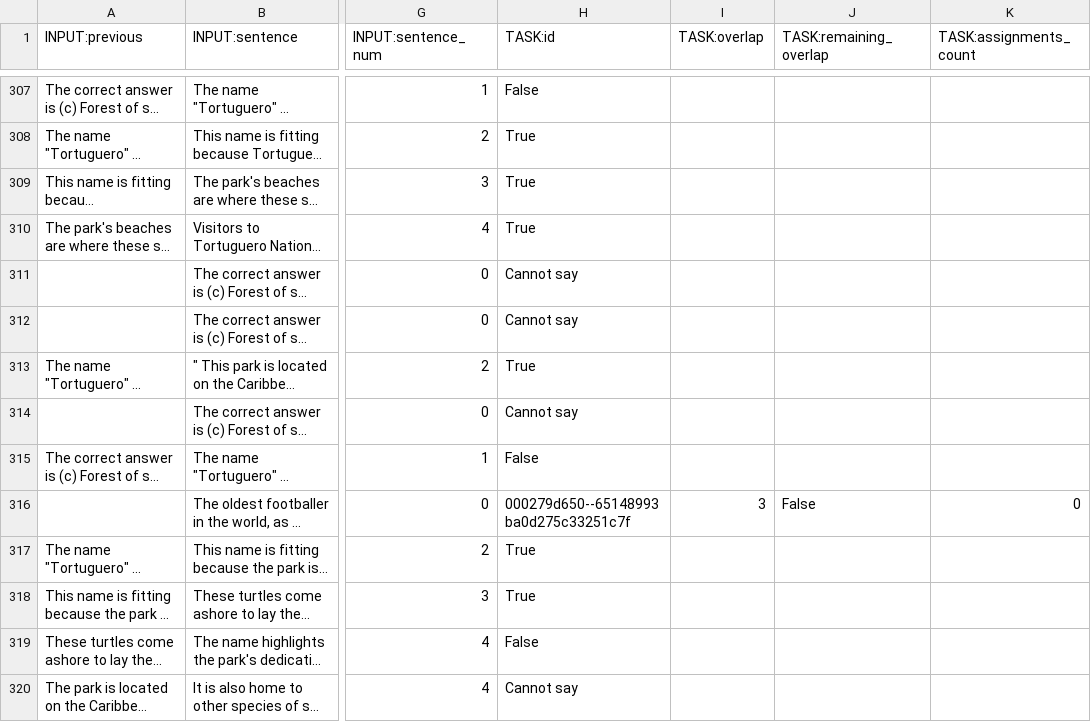
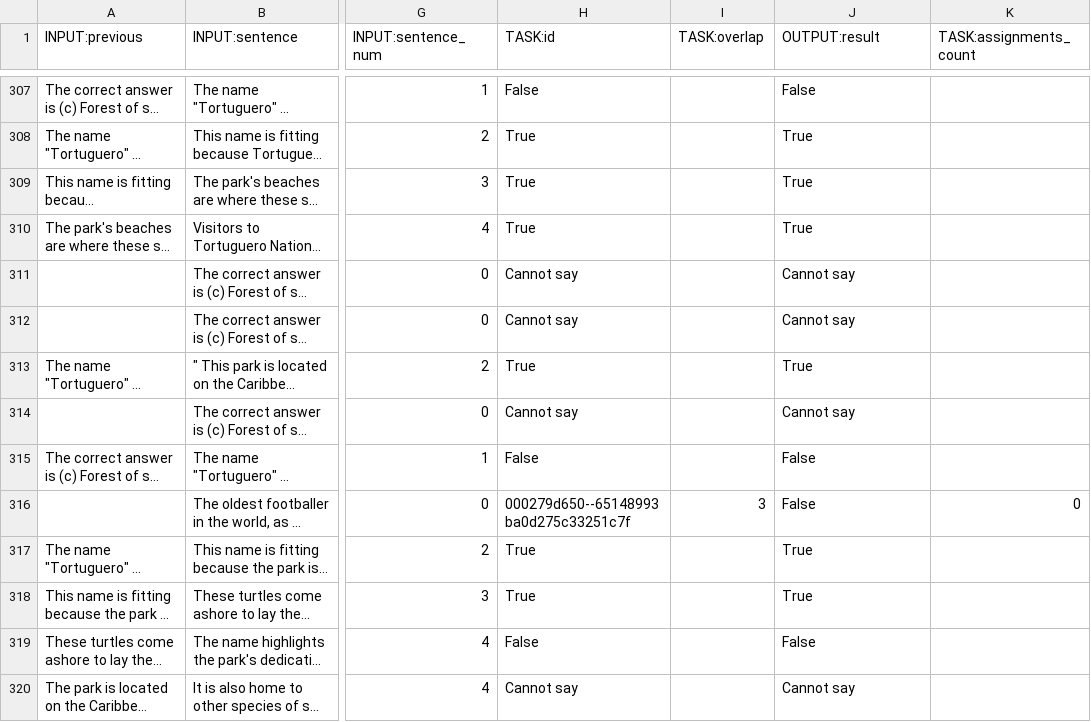
Before and after one commit to ACE-777/Veracity-Assessment-Tool, a TSV file: internal/toloka/results_from_author_14.04.2024.tsv, drawn as a sheet; only a part is shown, gaps mark what is left out; long unchanged cells end in …; the diff covers the shown part only; the diff names each change by its address in the sheet, - before the commit and + after, or states it on an @@ line.

```diff
--- a/internal/toloka/results_from_author_14.04.2024.tsv
+++ b/internal/toloka/results_from_author_14.04.2024.tsv
-J1: TASK:remaining_overlap
+J1: OUTPUT:result
-J307 (OUTPUT:result): (empty)
+J307 (OUTPUT:result): False
-J308:J310 (OUTPUT:result): (empty)
+J308:J310 (OUTPUT:result): True
-J311:J312 (OUTPUT:result): (empty)
+J311:J312 (OUTPUT:result): Cannot say
-J313 (OUTPUT:result): (empty)
+J313 (OUTPUT:result): True
-J314 (OUTPUT:result): (empty)
+J314 (OUTPUT:result): Cannot say
-J315 (OUTPUT:result): (empty)
+J315 (OUTPUT:result): False
-J317:J318 (OUTPUT:result): (empty)
+J317:J318 (OUTPUT:result): True
-J319 (OUTPUT:result): (empty)
+J319 (OUTPUT:result): False
-J320 (OUTPUT:result): (empty)
+J320 (OUTPUT:result): Cannot say
```
Also changed, not shown: 59 edited cells elsewhere in this file, 7 other files.
